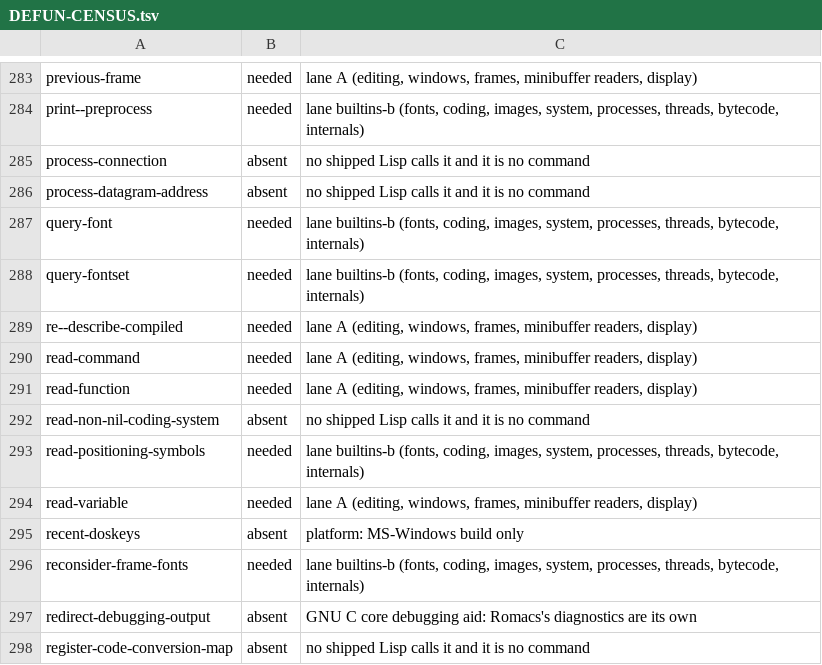
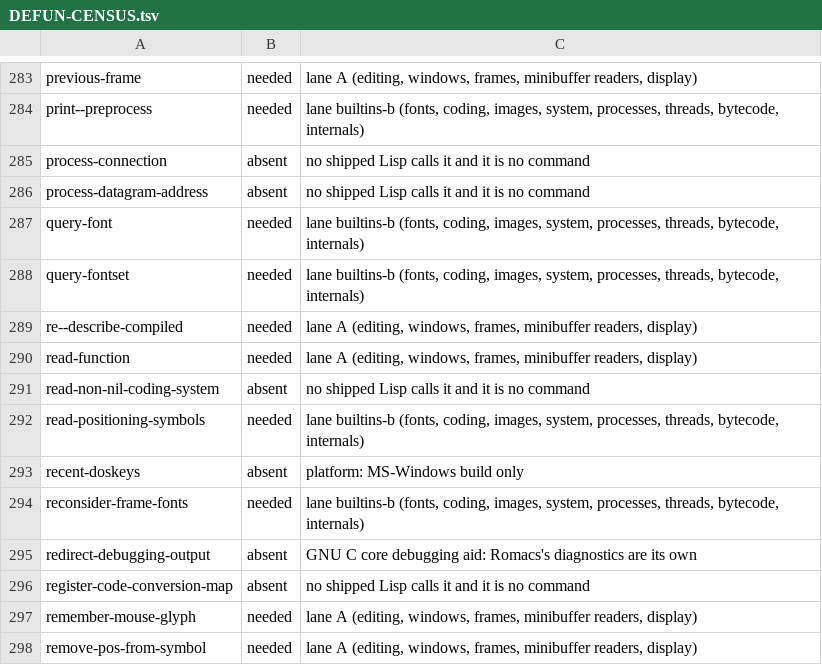
Before and after one commit to romacs-org/romacs, a TSV file: DEFUN-CENSUS.tsv, drawn as a sheet; only a part is shown, gaps mark what is left out; the shorter side is filled out with more unchanged rows.

Commit message:
minibuf: Read commands and options as GNU does
`read-command' and `read-variable' were undefined, and `call-interactively'
refused the `C' and `v' codes, so `M-x disable-command', `enable-command',
`customize-set-variable' and `customize-save-variable' all failed in a
session.  The two readers complete over `obarray' with GNU's predicates and
history, and the codes reach them through the shared argument step.

The other unsupported input codes stay refused: nothing here needs them.

```diff
--- a/DEFUN-CENSUS.tsv
+++ b/DEFUN-CENSUS.tsv
@@ -289,3 +289,2 @@ query-fontset	needed	lane builtins-b (fonts, coding, images, system, processes,
 re--describe-compiled	needed	lane A (editing, windows, frames, minibuffer readers, display)
-read-command	needed	lane A (editing, windows, frames, minibuffer readers, display)
 read-function	needed	lane A (editing, windows, frames, minibuffer readers, display)
@@ -293,3 +292,2 @@ read-non-nil-coding-system	absent	no shipped Lisp calls it and it is no command
 read-positioning-symbols	needed	lane builtins-b (fonts, coding, images, system, processes, threads, bytecode, internals)
-read-variable	needed	lane A (editing, windows, frames, minibuffer readers, display)
 recent-doskeys	absent	platform: MS-Windows build only
```
Also changed, not shown: 7 other files.
